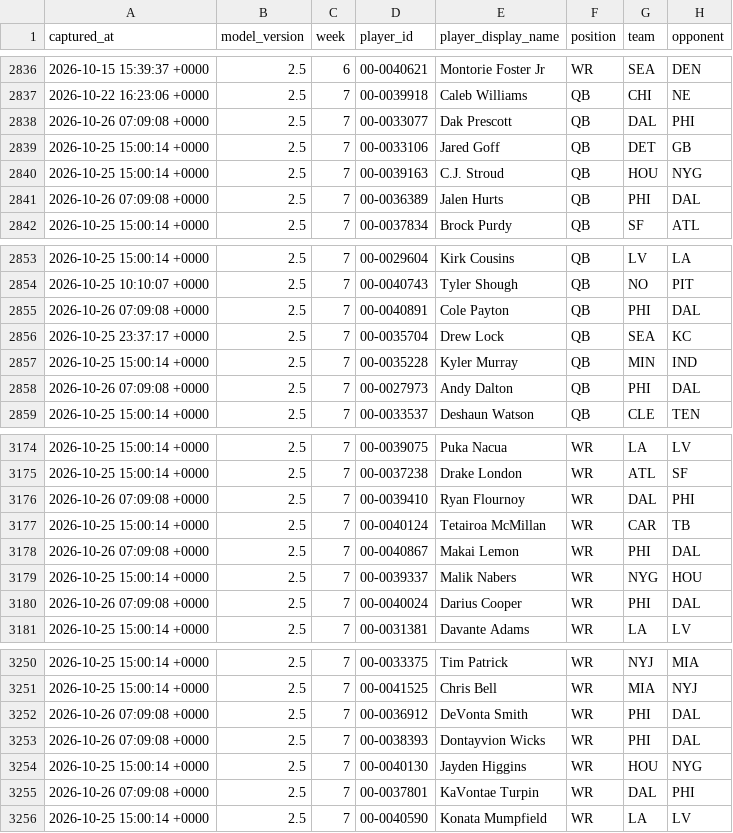
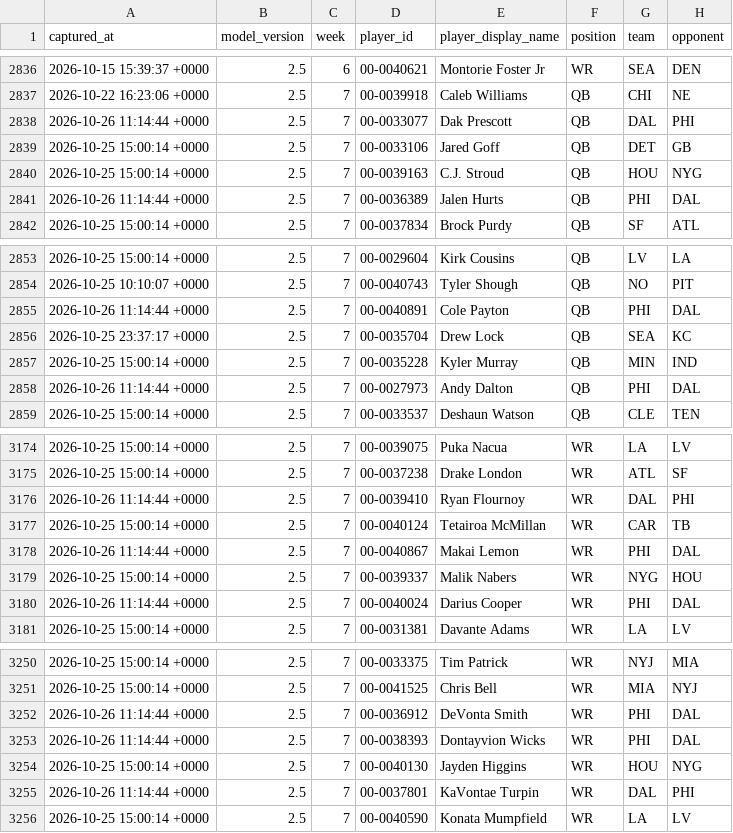
Before and after one commit to dpwrz/powers-newlon, a CSV file: output/pregame_projection_archive_2026.csv, drawn as a sheet; only a part is shown, gaps mark what is left out; the diff covers the shown part only; the diff names each change by its address in the sheet, - before the commit and + after, or states it on an @@ line.

```diff
--- a/output/pregame_projection_archive_2026.csv
+++ b/output/pregame_projection_archive_2026.csv
-A2838 (captured_at): 2026-10-26 07:09:08 +0000
+A2838 (captured_at): 2026-10-26 11:14:44 +0000
-A2841 (captured_at): 2026-10-26 07:09:08 +0000
+A2841 (captured_at): 2026-10-26 11:14:44 +0000
-A2855 (captured_at): 2026-10-26 07:09:08 +0000
+A2855 (captured_at): 2026-10-26 11:14:44 +0000
-A2858 (captured_at): 2026-10-26 07:09:08 +0000
+A2858 (captured_at): 2026-10-26 11:14:44 +0000
-A3176 (captured_at): 2026-10-26 07:09:08 +0000
+A3176 (captured_at): 2026-10-26 11:14:44 +0000
-A3178 (captured_at): 2026-10-26 07:09:08 +0000
+A3178 (captured_at): 2026-10-26 11:14:44 +0000
-A3180 (captured_at): 2026-10-26 07:09:08 +0000
+A3180 (captured_at): 2026-10-26 11:14:44 +0000
-A3252:A3253 (captured_at): 2026-10-26 07:09:08 +0000
+A3252:A3253 (captured_at): 2026-10-26 11:14:44 +0000
-A3255 (captured_at): 2026-10-26 07:09:08 +0000
+A3255 (captured_at): 2026-10-26 11:14:44 +0000
```
Also changed, not shown: 26 edited cells elsewhere in this file, 3 other files.
